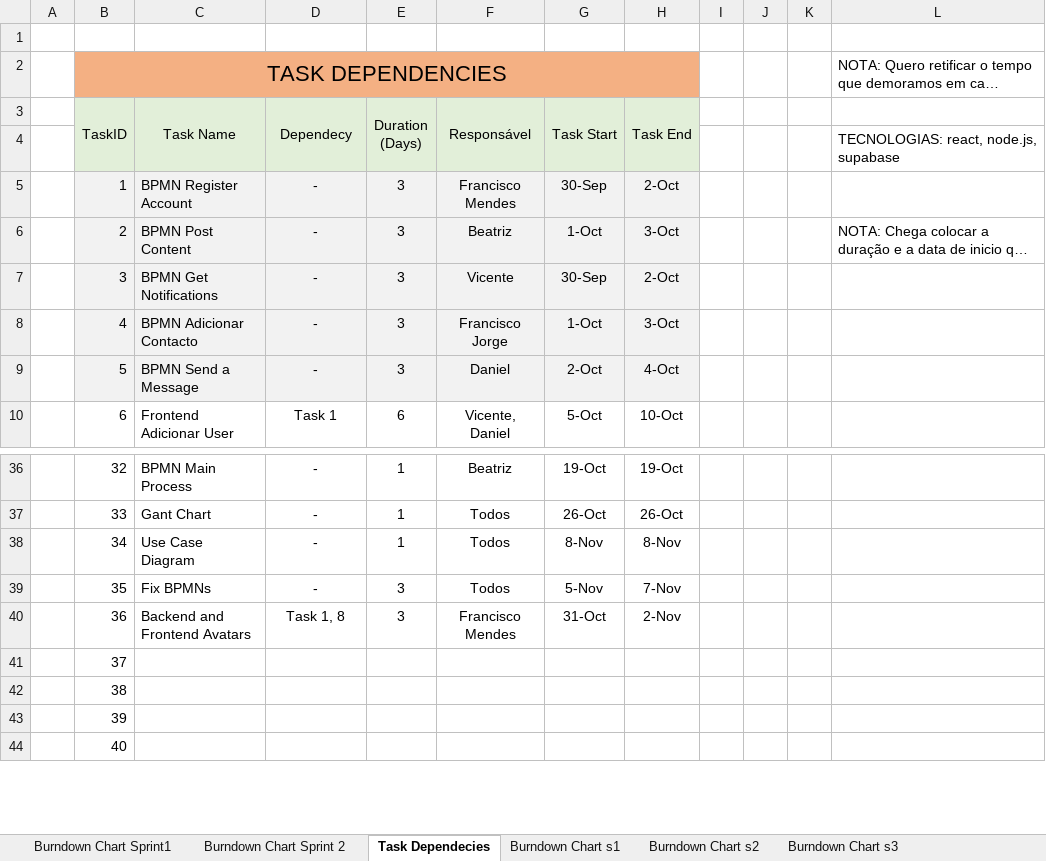
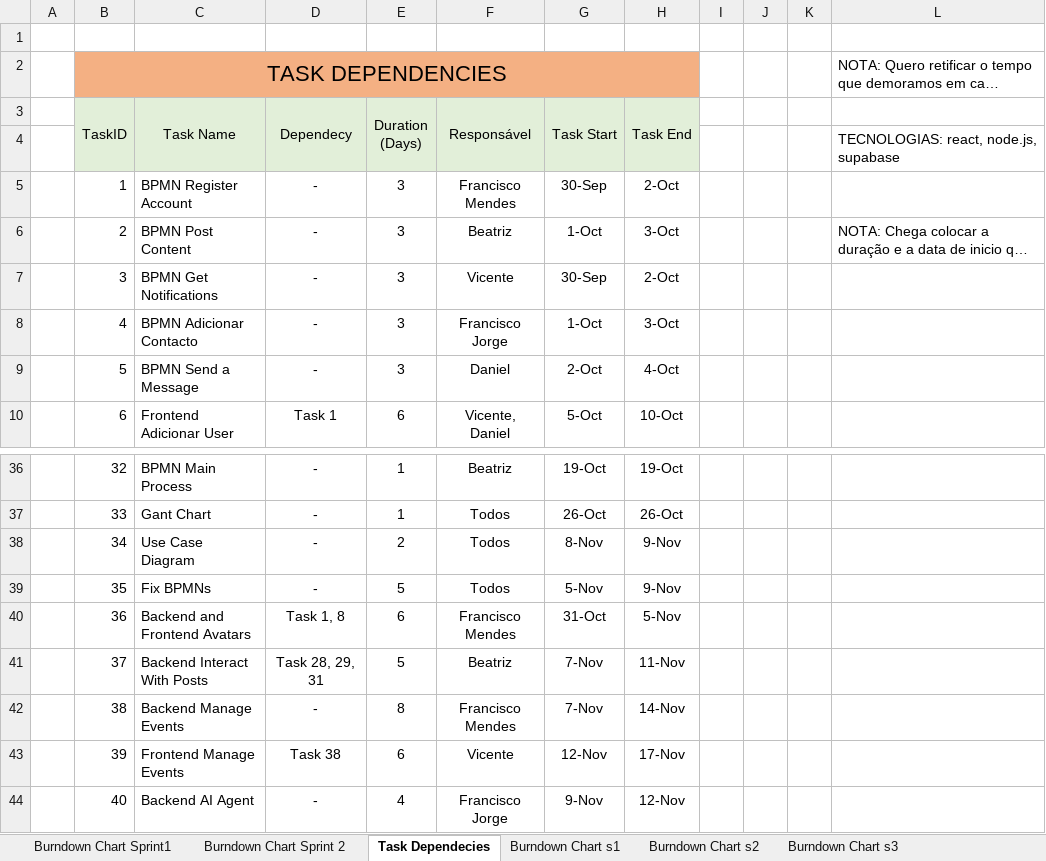
Before and after one commit to navez03/MyLinkedIn, an Excel workbook: Scrum/Project_Management.xlsx, sheet Task Dependecies, drawn as a sheet; only a part is shown, gaps mark what is left out; long unchanged cells end in …; values as stored, in another font and other column widths than the file's, no borders; the diff covers the shown part only; the diff names each change by its address in the sheet, - before the commit and + after, or states it on an @@ line.

Commit message:
Update Project Management spreadsheet with latest changes

```diff
--- a/Scrum/Project_Management.xlsx (sheet Task Dependecies)
+++ b/Scrum/Project_Management.xlsx (sheet Task Dependecies)
-C2:H2 fill: none
+C2:H2 fill: #F4B083
-B4:H4 fill: none
+B4:H4 fill: #E2EFD9
-B5:H9 fill: #F2F2F2
+B5:H9 fill: none
-E38 (Duration (Days)): 1
+E38 (Duration (Days)): 2
-H38 (Task End): 8-Nov
+H38 (Task End): 9-Nov
-E39 (Duration (Days)): 3
+E39 (Duration (Days)): 5
-H39 (Task End): 7-Nov
+H39 (Task End): 9-Nov
-E40 (Duration (Days)): 3
+E40 (Duration (Days)): 6
-H40 (Task End): 2-Nov
+H40 (Task End): 5-Nov
-C41 (Task Name): (empty)
+C41 (Task Name): Backend Interact With Posts
-D41 (Dependecy): (empty)
+D41 (Dependecy): Task 28, 29, 31
-E41 (Duration (Days)): (empty)
+E41 (Duration (Days)): 5
-F41 (Responsável): (empty)
+F41 (Responsável): Beatriz
-G41:G42 (Task Start): (empty)
+G41:G42 (Task Start): 7-Nov
-H41 (Task End): (empty)
+H41 (Task End): 11-Nov
-C42 (Task Name): (empty)
+C42 (Task Name): Backend Manage Events
-D42 (Dependecy): (empty)
+D42 (Dependecy): -
-E42 (Duration (Days)): (empty)
+E42 (Duration (Days)): 8
-F42 (Responsável): (empty)
+F42 (Responsável): Francisco Mendes
-H42 (Task End): (empty)
+H42 (Task End): 14-Nov
-C43 (Task Name): (empty)
+C43 (Task Name): Frontend Manage Events
-D43 (Dependecy): (empty)
+D43 (Dependecy): Task 38
-E43 (Duration (Days)): (empty)
+E43 (Duration (Days)): 6
-F43 (Responsável): (empty)
+F43 (Responsável): Vicente
-G43 (Task Start): (empty)
+G43 (Task Start): 12-Nov
-H43 (Task End): (empty)
+H43 (Task End): 17-Nov
-C44 (Task Name): (empty)
+C44 (Task Name): Backend AI Agent
-D44 (Dependecy): (empty)
+D44 (Dependecy): -
-E44 (Duration (Days)): (empty)
+E44 (Duration (Days)): 4
-F44 (Responsável): (empty)
+F44 (Responsável): Francisco Jorge
-G44 (Task Start): (empty)
+G44 (Task Start): 9-Nov
-H44 (Task End): (empty)
+H44 (Task End): 12-Nov
```
Also changed, not shown: 13 added rows, 14 edited cells and cell formats elsewhere in this sheet, sheet Burndown Chart Sprint 2, sheet Burndown Chart Sprint1, sheet Burndown Chart s1, sheet Burndown Chart s4, sheet Burndown Chart s3, sheet Burndown Chart s2, charts or pictures.
